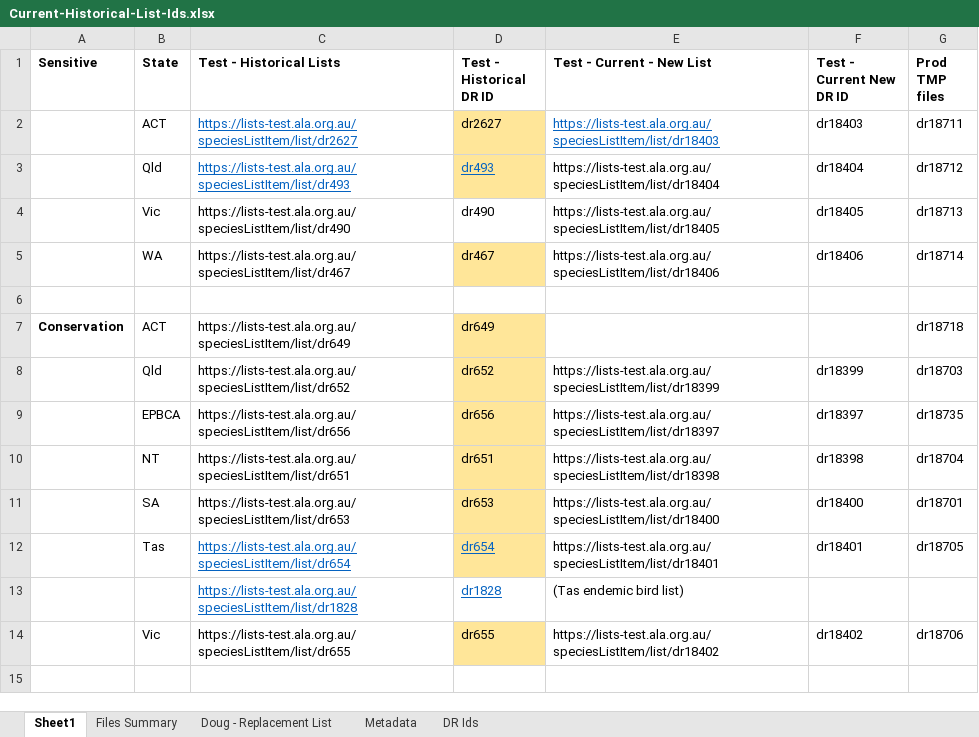
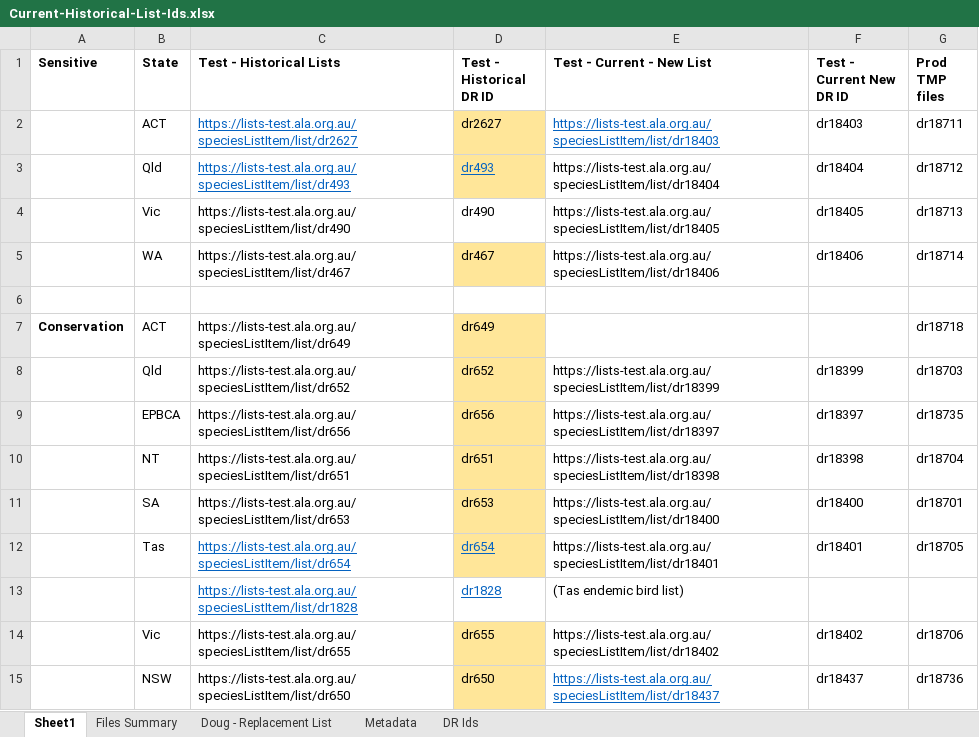
Before and after one commit to AtlasOfLivingAustralia/authoritative-lists, an Excel workbook: analysis/Current-Historical-List-Ids.xlsx, sheet Sheet1, drawn as a sheet; values as stored, in another font and other column widths than the file's, no borders; the diff names each change by its address in the sheet, - before the commit and + after, or states it on an @@ line.

Commit message:
Update for NSW conservation

```diff
--- a/analysis/Current-Historical-List-Ids.xlsx (sheet Sheet1)
+++ b/analysis/Current-Historical-List-Ids.xlsx (sheet Sheet1)
+row 15:  | NSW | https://lists-test.ala.org.au/speciesListItem/list/dr650 | dr650 | https://lists-test.ala.org.au/speciesListItem/list/dr18437 | dr18437 | dr18736
```
